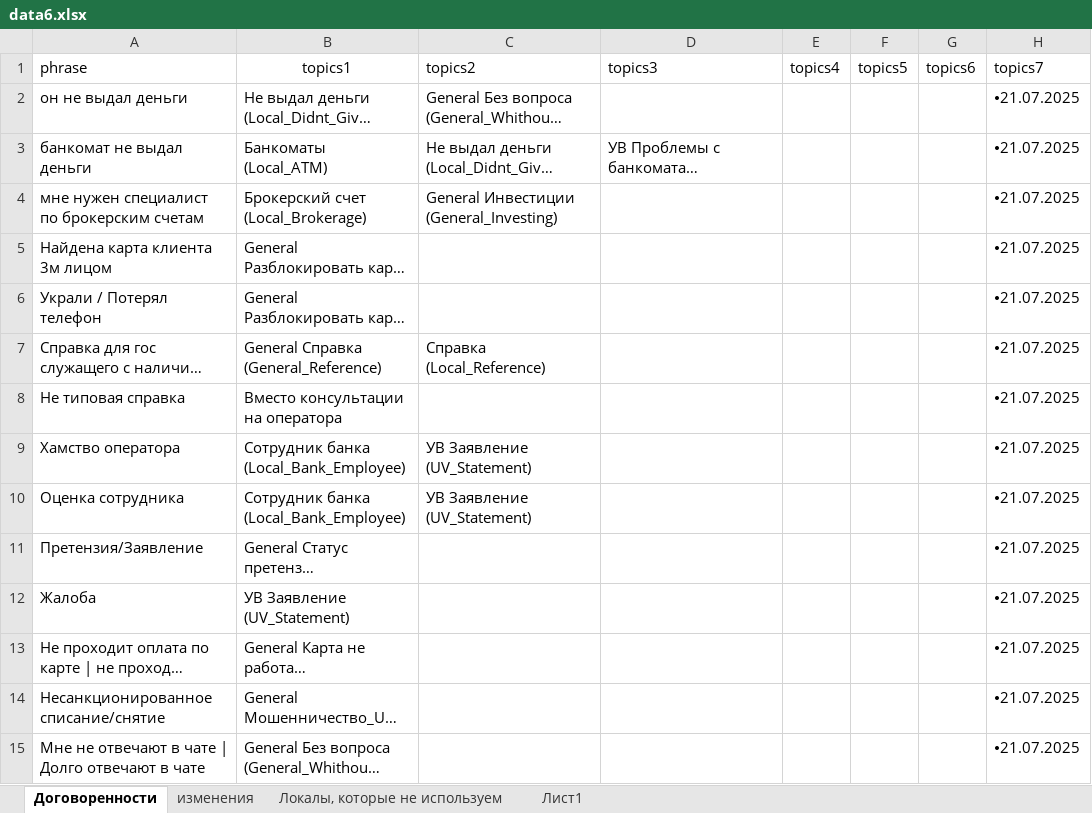
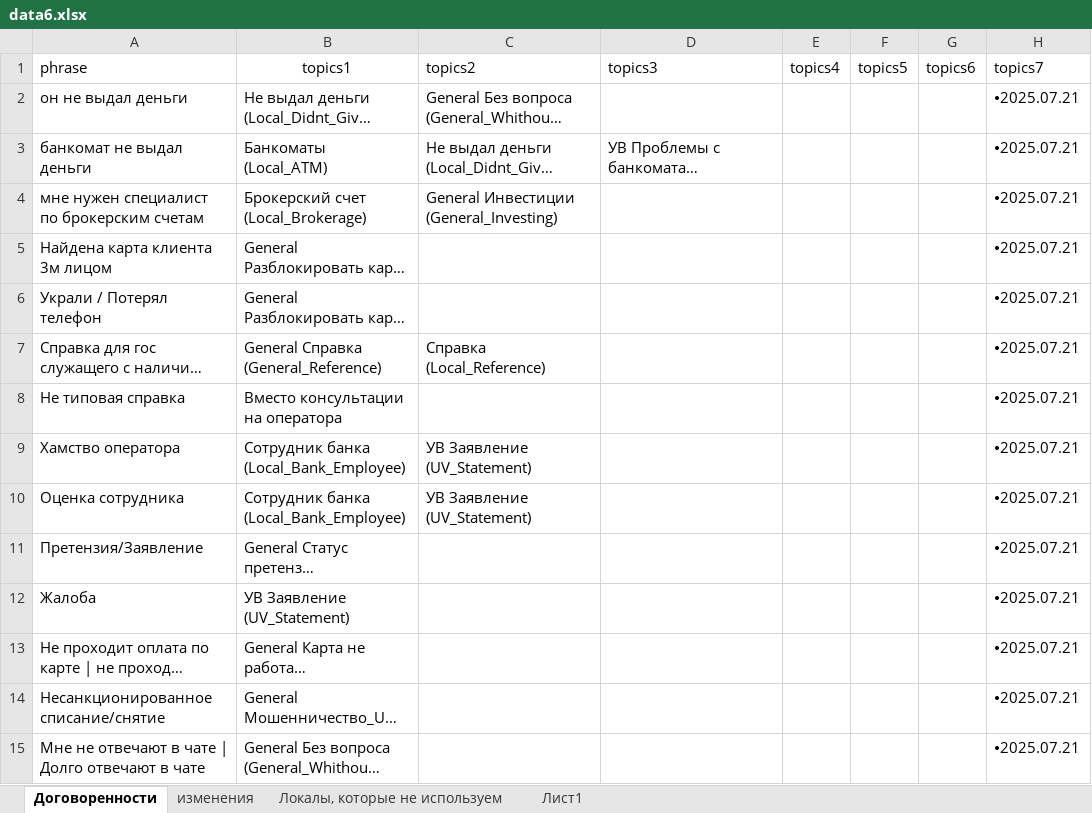
Before and after one commit to skatzrskx55q/data-assistant-vfiziki, an Excel workbook: data6.xlsx, sheet Договоренности, drawn as a sheet; only a part is shown; long unchanged cells end in …; values as stored, in another font and other column widths than the file's, no borders; charts and pictures not drawn; the diff covers the shown part only; the diff names each change by its address in the sheet, - before the commit and + after, or states it on an @@ line.

Commit message:
Add files via upload

```diff
--- a/data6.xlsx (sheet Договоренности)
+++ b/data6.xlsx (sheet Договоренности)
-H2:H15 (topics7): 🞄21.07.2025
+H2:H15 (topics7): 🞄2025.07.21
```
Also changed, not shown: 14 added rows and 419 edited cells elsewhere in this sheet.
